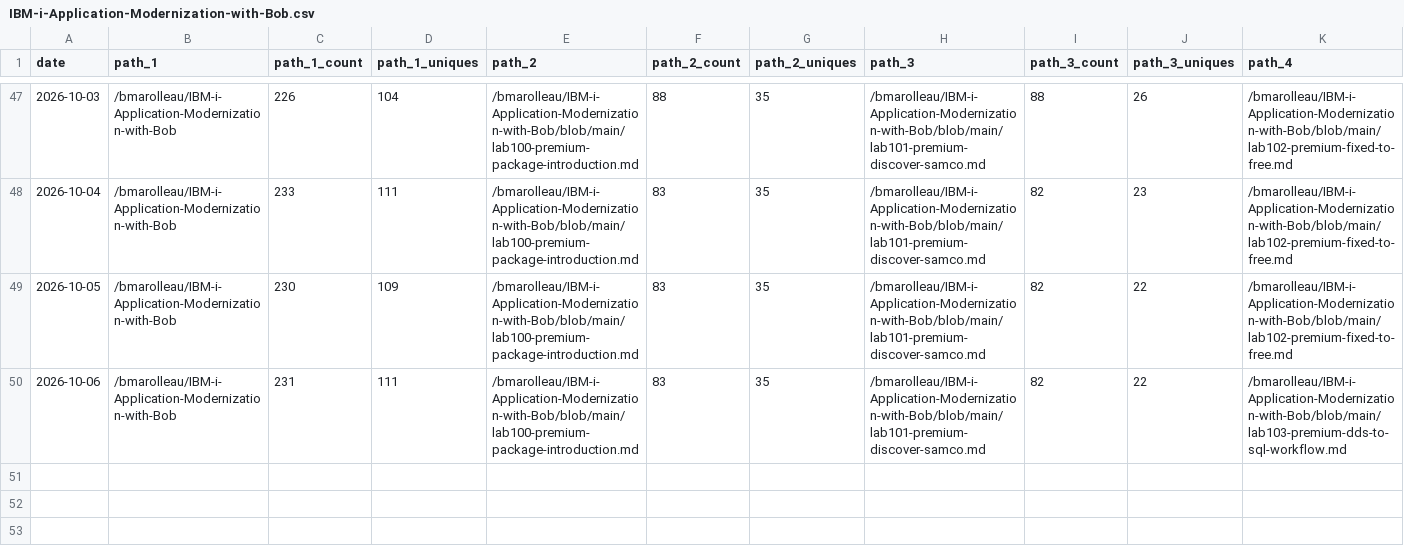
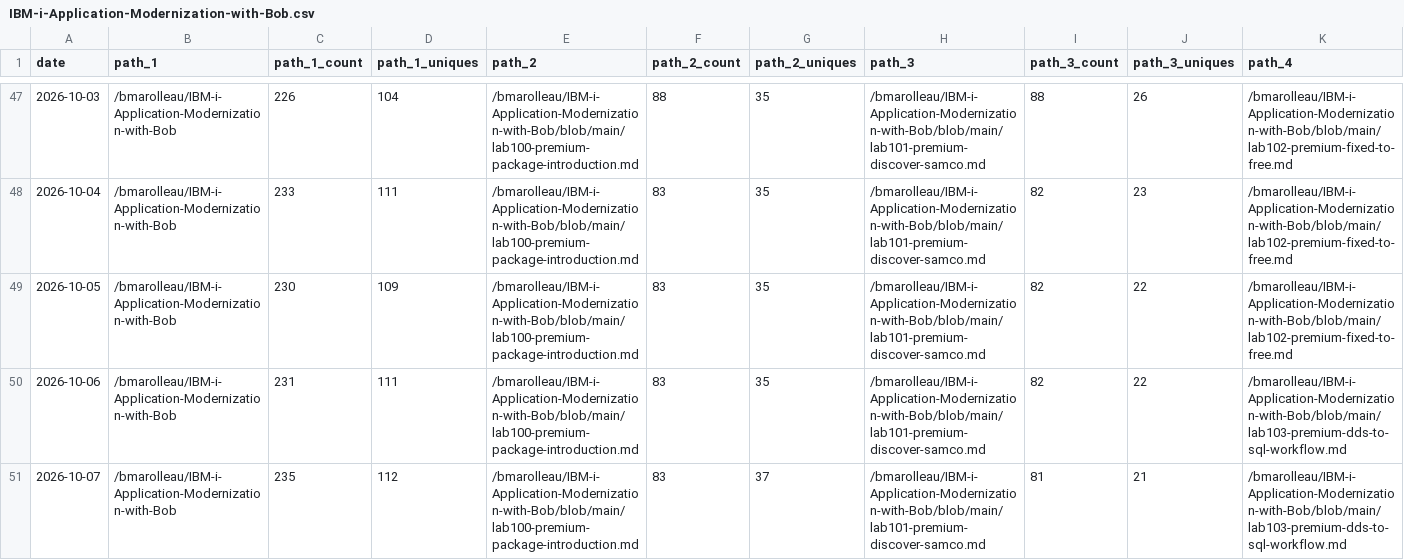
Before and after one commit to bmarolleau/github-repo-traffic-stats, a CSV file: data/github_paths/IBM-i-Application-Modernization-with-Bob.csv, drawn as a sheet; only a part is shown, gaps mark what is left out; rows hold the shown columns only; the diff names each change by its address in the sheet, - before the commit and + after, or states it on an @@ line.

Commit message:
data update

```diff
--- a/data/github_paths/IBM-i-Application-Modernization-with-Bob.csv
+++ b/data/github_paths/IBM-i-Application-Modernization-with-Bob.csv
+row 51: 2026-10-07 | /bmarolleau/IBM-i-Application-Modernization-with-Bob | 235 | 112 | /bmarolleau/IBM-i-Application-Modernization-with-Bob/blob/main/lab100-premium-package-introduction.md | 83 | 37 | /bmarolleau/IBM-i-Application-Modernization-with-Bob/blob/main/lab101-premium-discover-samco.md | 81 | 21 | /bmarolleau/IBM-i-Application-Modernization-with-Bob/blob/main/lab103-premium-dds-to-sql-workflow.md
```
Also changed, not shown: data/github_paths/IBM-z-Application-Modernization-with-Bob-ppz.csv, data/github_paths/flight400-demo.csv, 21 other files.
